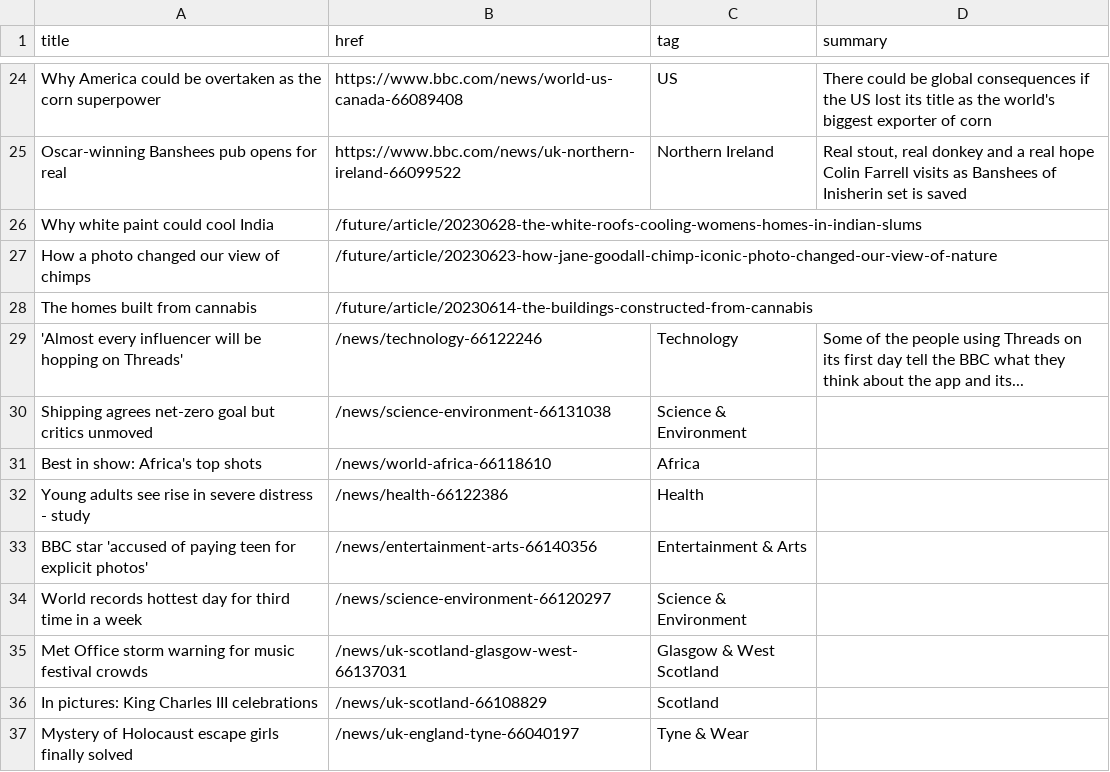
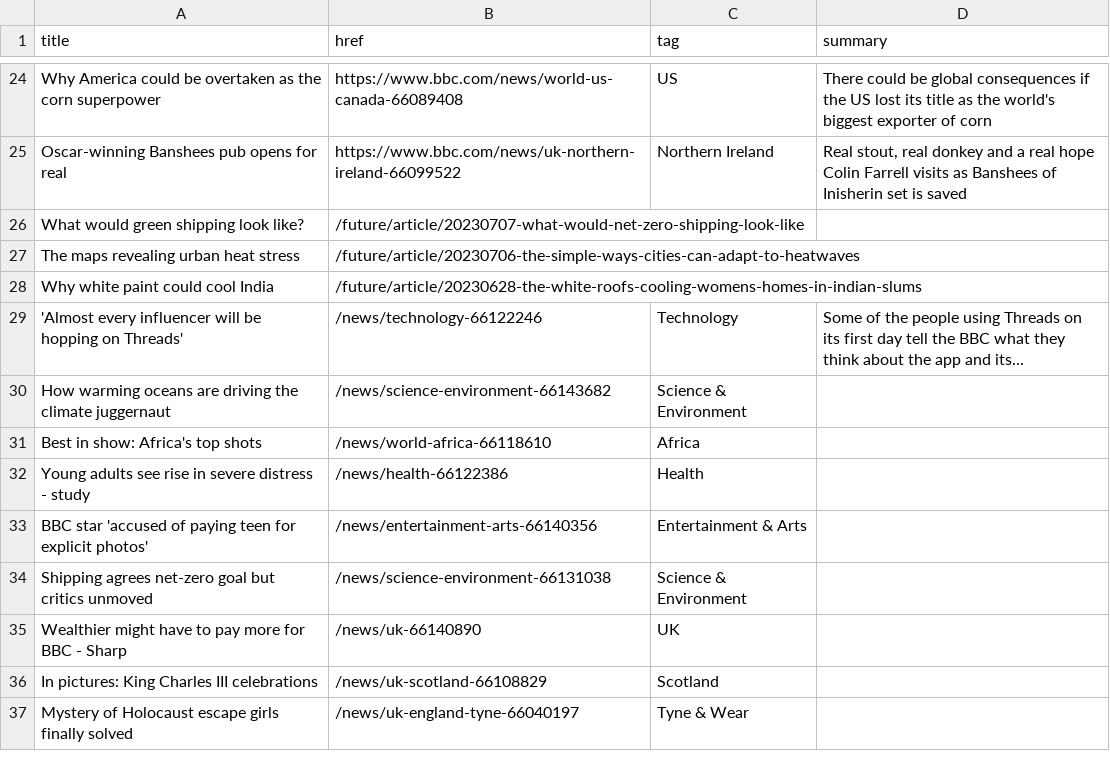
Before and after one commit to jsoma/autoscraper-changes, a CSV file: bbc-headlines.csv, drawn as a sheet; only a part is shown, gaps mark what is left out; the diff covers the shown part only.

```diff
--- a/bbc-headlines.csv
+++ b/bbc-headlines.csv
@@ -25,7 +25,7 @@ Why America could be overtaken as the corn superpower,https://www.bbc.com/news/w
 Oscar-winning Banshees pub opens for real,https://www.bbc.com/news/uk-northern-ireland-66099522,Northern Ireland,"Real stout, real donkey and a real hope Colin Farrell visits as Banshees of Inisherin set is saved"
+What would green shipping look like?,/future/article/20230707-what-would-net-zero-shipping-look-like,,
+The maps revealing urban heat stress,/future/article/20230706-the-simple-ways-cities-can-adapt-to-heatwaves,,
 Why white paint could cool India,/future/article/20230628-the-white-roofs-cooling-womens-homes-in-indian-slums,,
-How a photo changed our view of chimps,/future/article/20230623-how-jane-goodall-chimp-iconic-photo-changed-our-view-of-nature,,
-The homes built from cannabis,/future/article/20230614-the-buildings-constructed-from-cannabis,,
 'Almost every influencer will be hopping on Threads',/news/technology-66122246,Technology,Some of the people using Threads on its first day tell the BBC what they think about the app and its...
-Shipping agrees net-zero goal but critics unmoved,/news/science-environment-66131038,Science & Environment,
+How warming oceans are driving the climate juggernaut,/news/science-environment-66143682,Science & Environment,
 Best in show: Africa's top shots,/news/world-africa-66118610,Africa,
@@ -33,4 +33,4 @@ Young adults see rise in severe distress - study,/news/health-66122386,Health,
 BBC star 'accused of paying teen for explicit photos',/news/entertainment-arts-66140356,Entertainment & Arts,
-World records hottest day for third time in a week,/news/science-environment-66120297,Science & Environment,
-Met Office storm warning for music festival crowds,/news/uk-scotland-glasgow-west-66137031,Glasgow & West Scotland,
+Shipping agrees net-zero goal but critics unmoved,/news/science-environment-66131038,Science & Environment,
+Wealthier might have to pay more for BBC - Sharp,/news/uk-66140890,UK,
 In pictures: King Charles III celebrations,/news/uk-scotland-66108829,Scotland,
```
Also changed, not shown: 6 added rows, 6 removed rows and 16 edited cells elsewhere in this file.
